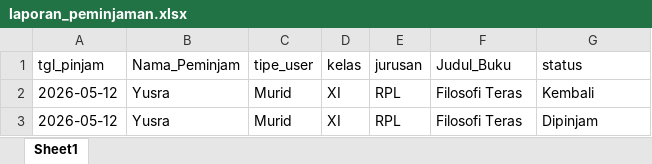
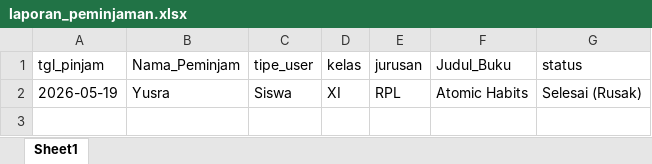
Before and after one commit to Yusraaaja/sistem-perpustakaan, an Excel workbook: static/laporan_peminjaman.xlsx, sheet Sheet1, drawn as a sheet; values as stored, in another font and other column widths than the file's, no borders; the diff names each change by its address in the sheet, - before the commit and + after, or states it on an @@ line.

```diff
--- a/static/laporan_peminjaman.xlsx (sheet Sheet1)
+++ b/static/laporan_peminjaman.xlsx (sheet Sheet1)
-A2 (tgl_pinjam): 2026-05-12
+A2 (tgl_pinjam): 2026-05-19
-C2 (tipe_user): Murid
+C2 (tipe_user): Siswa
-F2 (Judul_Buku): Filosofi Teras
+F2 (Judul_Buku): Atomic Habits
-G2 (status): Kembali
+G2 (status): Selesai (Rusak)
-row 3: 2026-05-12 | Yusra | Murid | XI | RPL | Filosofi Teras | Dipinjam
```
Also changed, not shown: 6 other files.
